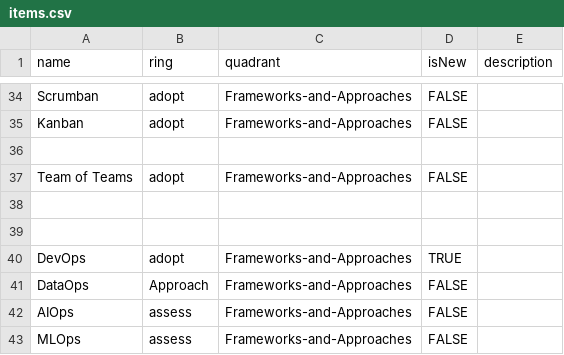
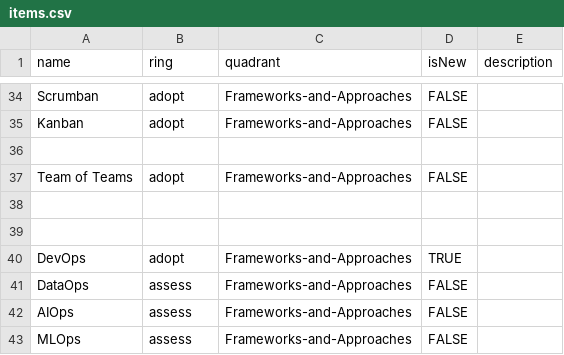
Before and after one commit to paul-aginicds/sonar, a CSV file: items.csv, drawn as a sheet; only a part is shown, gaps mark what is left out.

Commit message:
Update items.csv

```diff
--- a/items.csv
+++ b/items.csv
@@ -40,3 +40,3 @@ Team of Teams,adopt,Frameworks-and-Approaches,FALSE,
 DevOps,adopt,Frameworks-and-Approaches,TRUE,
-DataOps,Approach,Frameworks-and-Approaches,FALSE,
+DataOps,assess,Frameworks-and-Approaches,FALSE,
 AIOps,assess,Frameworks-and-Approaches,FALSE,
```
